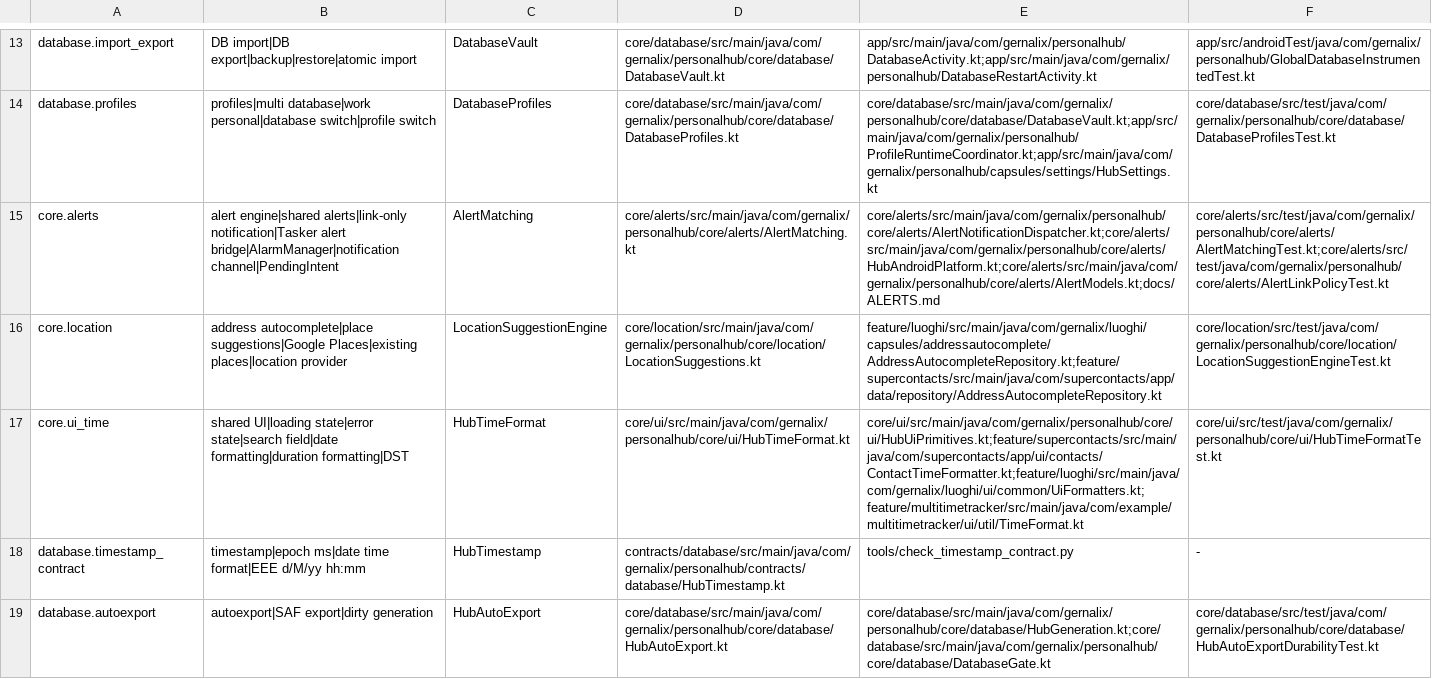
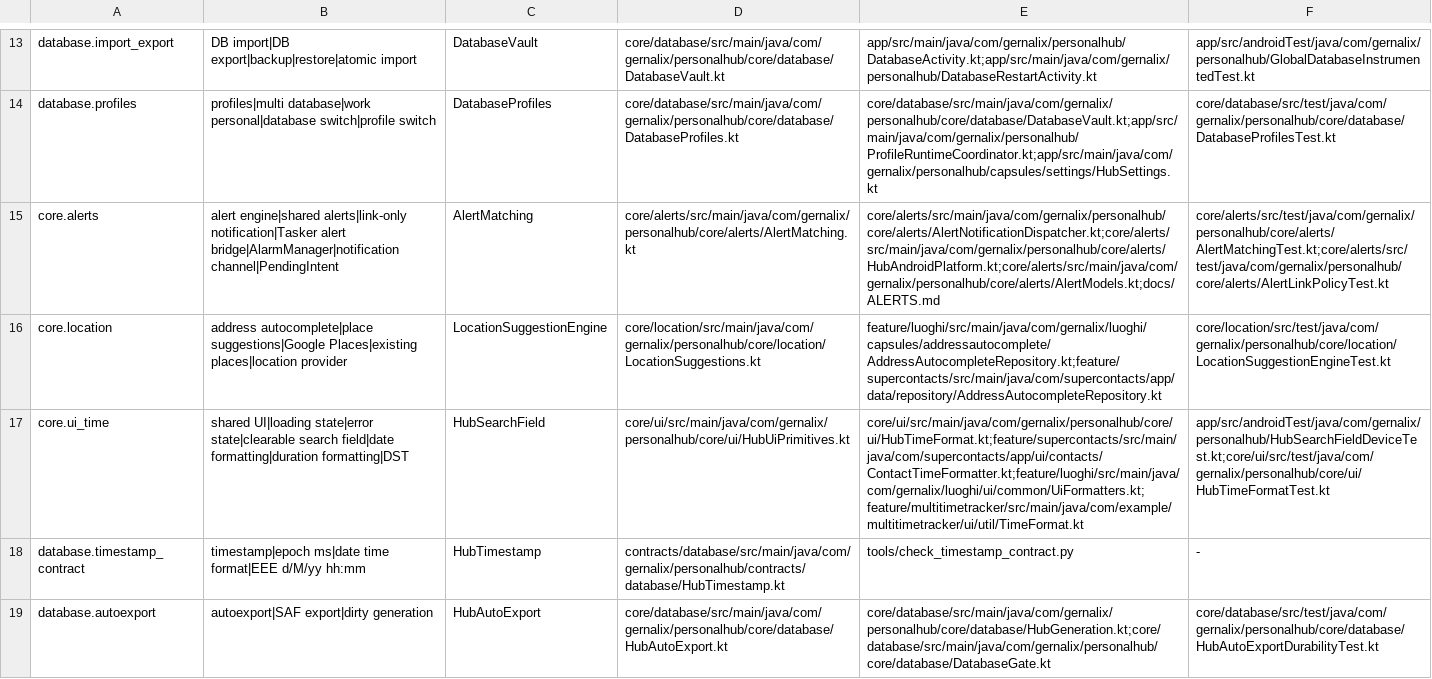
Before and after one commit to gernalix/PersonalHub, a TSV file: .codex/CODE_MAP.tsv, drawn as a sheet; only a part is shown, gaps mark what is left out; the diff names each change by its address in the sheet, - before the commit and + after, or states it on an @@ line.

```diff
--- a/.codex/CODE_MAP.tsv
+++ b/.codex/CODE_MAP.tsv
-B17: …UI|loading state|error state|search field|date formatting|duration…
+B17: …UI|loading state|error state|clearable search field|date formatting|duration…
-C17: HubTimeFormat
+C17: HubSearchField
-D17: core/ui/src/main/java/com/gernalix/personalhub/core/ui/HubTimeFormat.kt
+D17: core/ui/src/main/java/com/gernalix/personalhub/core/ui/HubUiPrimitives.kt
-E17: core/ui/src/main/java/com/gernalix/personalhub/core/ui/HubUiPrimitives.kt;feature/supercontacts/src/main/java/com/supercontacts/app/ui/contacts/ContactTimeFormatter.kt;feature/luoghi/src/main/java/com/gernalix/luoghi/ui/common/UiFormatters.kt;feature/multitimetracker/src/main/java/com/example/multitimetracker/ui/util/TimeFormat.kt
+E17: core/ui/src/main/java/com/gernalix/personalhub/core/ui/HubTimeFormat.kt;feature/supercontacts/src/main/java/com/supercontacts/app/ui/contacts/ContactTimeFormatter.kt;feature/luoghi/src/main/java/com/gernalix/luoghi/ui/common/UiFormatters.kt;feature/multitimetracker/src/main/java/com/example/multitimetracker/ui/util/TimeFormat.kt
-F17: core/ui/src/test/java/com/gernalix/personalhub/core/ui/HubTimeFormatTest.kt
+F17: app/src/androidTest/java/com/gernalix/personalhub/HubSearchFieldDeviceTest.kt;core/ui/src/test/java/com/gernalix/personalhub/core/ui/HubTimeFormatTest.kt
```
Also changed, not shown: 23 other files.
